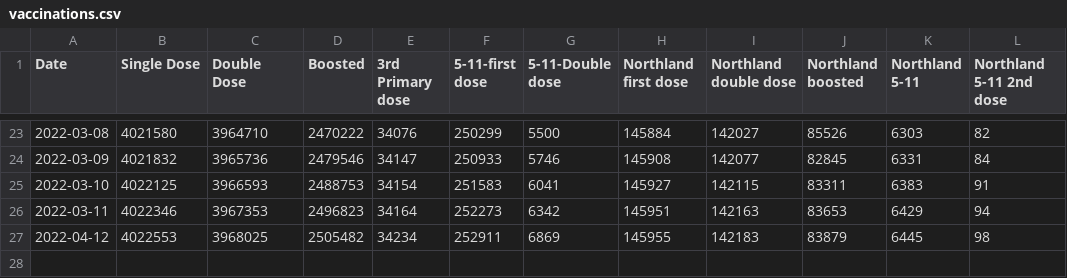
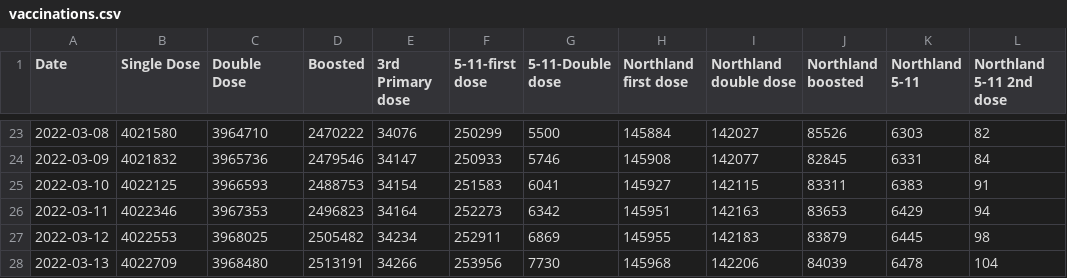
Before and after one commit to eileenmcnaughton/nz-covid-stats, a CSV file: vaccinations.csv, drawn as a sheet; only a part is shown, gaps mark what is left out.

```diff
--- a/vaccinations.csv
+++ b/vaccinations.csv
@@ -27,2 +27,3 @@ Date,Single Dose, Double Dose, Boosted,3rd Primary dose,5-11-first dose,5-11-Dou
 2022-03-11,4022346,3967353,2496823,34164,252273,6342,145951,142163,83653,6429,94
-2022-04-12,4022553,3968025,2505482,34234,252911,6869,145955,142183,83879,6445,98
+2022-03-12,4022553,3968025,2505482,34234,252911,6869,145955,142183,83879,6445,98
+2022-03-13,4022709,3968480,2513191,34266,253956,7730,145968,142206,84039,6478,104
```
Also changed, not shown: by-vaccination-status.csv, current-cases.csv.
